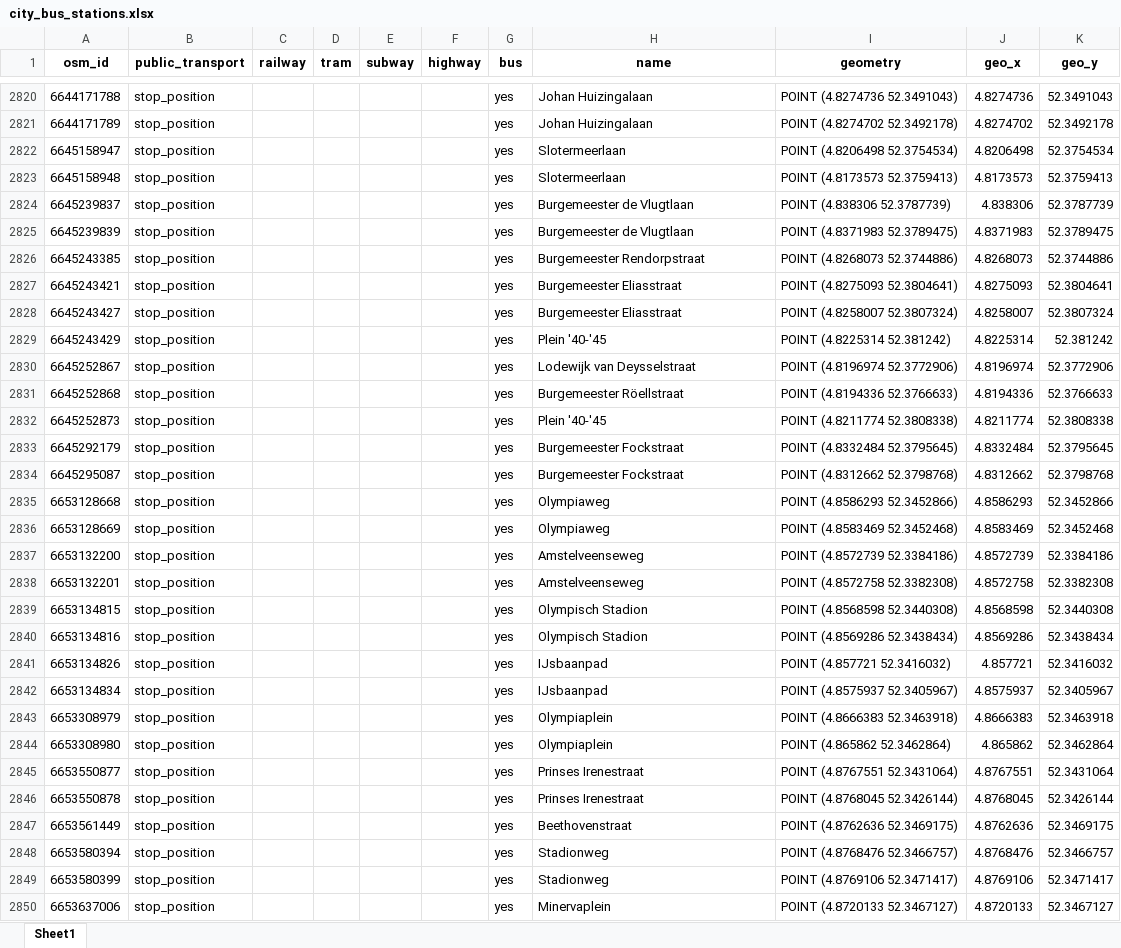
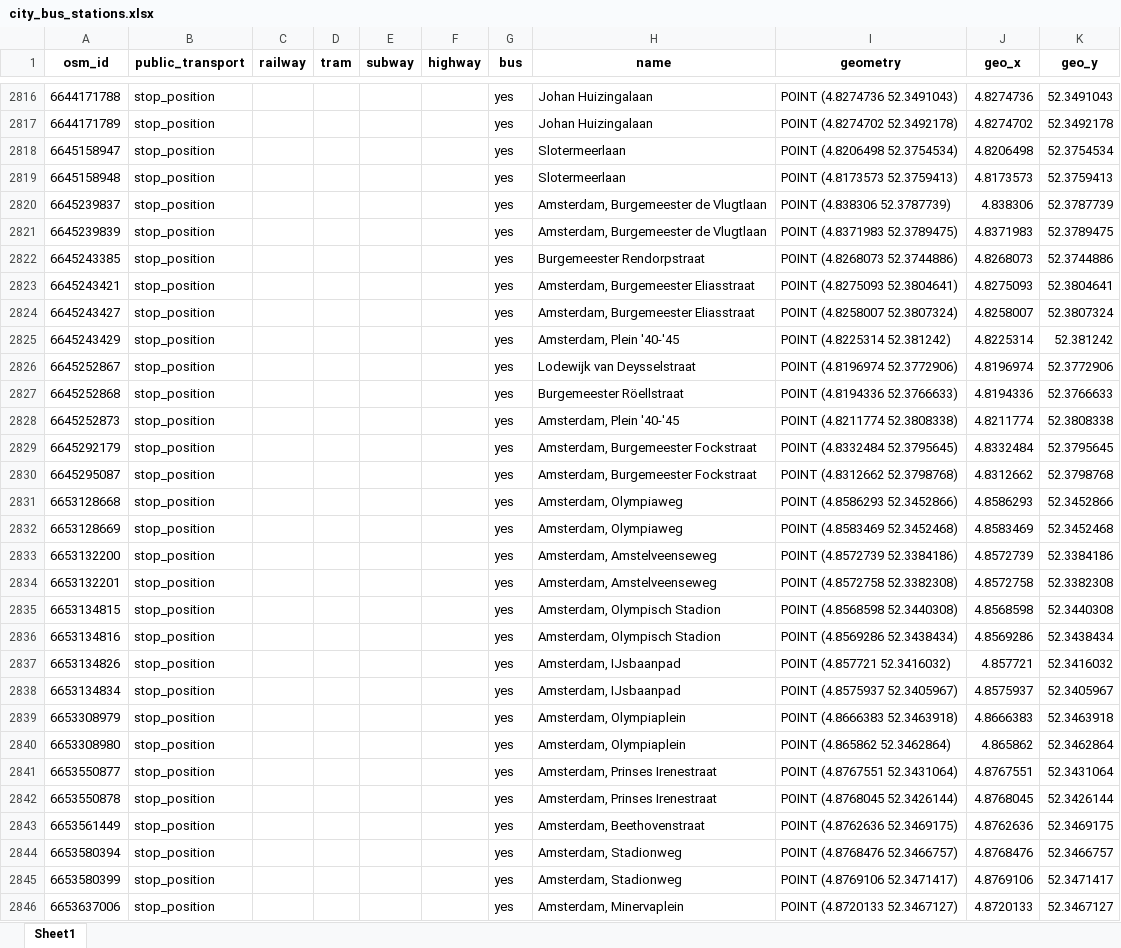
Before and after one commit to SYuGao/uvmt, an Excel workbook: notebooks/city_bus_stations.xlsx, sheet Sheet1, drawn as a sheet; only a part is shown, gaps mark what is left out; values as stored, in another font and other column widths than the file's, no borders; addresses are those after the commit; the diff covers the shown part only; the diff names each change by its address in the sheet, - before the commit and + after, or states it on an @@ line.

```diff
--- a/notebooks/city_bus_stations.xlsx (sheet Sheet1)
+++ b/notebooks/city_bus_stations.xlsx (sheet Sheet1)
-H2820:H2821 (name): Burgemeester de Vlugtlaan
+H2820:H2821 (name): Amsterdam, Burgemeester de Vlugtlaan
-H2823:H2824 (name): Burgemeester Eliasstraat
+H2823:H2824 (name): Amsterdam, Burgemeester Eliasstraat
-H2825 (name): Plein '40-'45
+H2825 (name): Amsterdam, Plein '40-'45
-H2828 (name): Plein '40-'45
+H2828 (name): Amsterdam, Plein '40-'45
-H2829:H2830 (name): Burgemeester Fockstraat
+H2829:H2830 (name): Amsterdam, Burgemeester Fockstraat
-H2831:H2832 (name): Olympiaweg
+H2831:H2832 (name): Amsterdam, Olympiaweg
-H2833:H2834 (name): Amstelveenseweg
+H2833:H2834 (name): Amsterdam, Amstelveenseweg
-H2835:H2836 (name): Olympisch Stadion
+H2835:H2836 (name): Amsterdam, Olympisch Stadion
-H2837:H2838 (name): IJsbaanpad
+H2837:H2838 (name): Amsterdam, IJsbaanpad
-H2839:H2840 (name): Olympiaplein
+H2839:H2840 (name): Amsterdam, Olympiaplein
-H2841:H2842 (name): Prinses Irenestraat
+H2841:H2842 (name): Amsterdam, Prinses Irenestraat
-H2843 (name): Beethovenstraat
+H2843 (name): Amsterdam, Beethovenstraat
-H2844:H2845 (name): Stadionweg
+H2844:H2845 (name): Amsterdam, Stadionweg
-H2846 (name): Minervaplein
+H2846 (name): Amsterdam, Minervaplein
```
Also changed, not shown: 4 removed rows and 451 edited cells elsewhere in this sheet, notebooks/city_bus_new_nodes_transfer_all.xlsx, notebooks/city_tram_new_nodes_transfer_all.xlsx, 6 other files.
